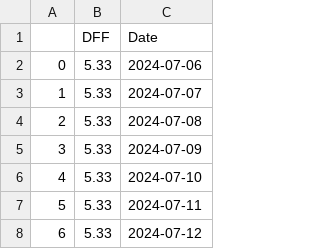
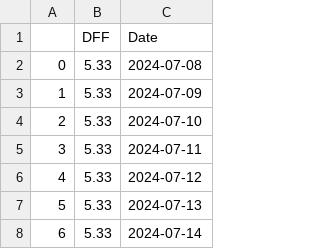
Before and after one commit to Brycekratzer/Economic-Web-DashBoard, a CSV file: data/monetary_policy/interest_rate_data.csv, drawn as a sheet; only a part is shown; the shorter side is filled out with more unchanged rows; removed rows and columns are numbered as before the commit, all else as after; the diff names each change by its address in the sheet, - before the commit and + after, or states it on an @@ line.

```diff
--- a/data/monetary_policy/interest_rate_data.csv
+++ b/data/monetary_policy/interest_rate_data.csv
-row 2: 0 | 5.33 | 2024-07-06
-row 3: 1 | 5.33 | 2024-07-07
@@ column A renumbered from row 2 down @@
```
Also changed, not shown: data/monetary_policy/initial_claims_data.csv.
